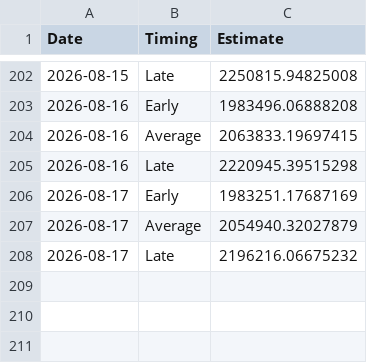
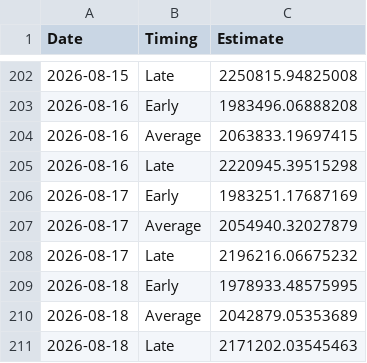
Before and after one commit to Coastland-Research/skeena-salmon-inseason-updates, a CSV file: data/current_year/Tyee model data 2026.csv, drawn as a sheet; only a part is shown, gaps mark what is left out.

```diff
--- a/data/current_year/Tyee model data 2026.csv
+++ b/data/current_year/Tyee model data 2026.csv
@@ -208 +208,4 @@
 2026-08-17,"Late",2196216.06675232
+2026-08-18,"Early",1978933.48575995
+2026-08-18,"Average",2042879.05353689
+2026-08-18,"Late",2171202.03545463
```
Also changed, not shown: data/current_year/babine fence 2026.csv, data/current_year/tyee data 2026.csv, 42 other files.
